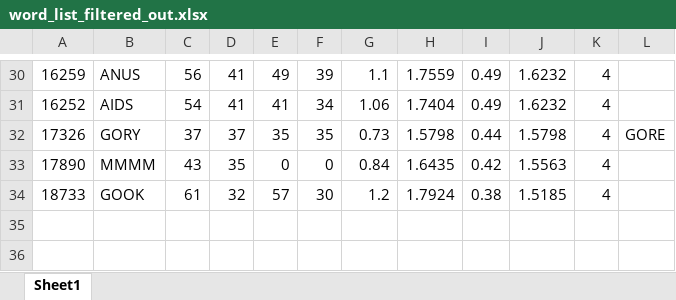
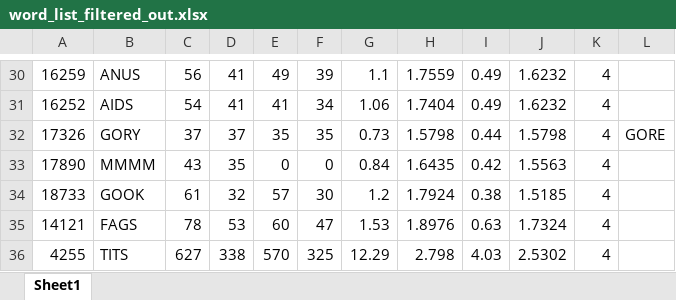
Before and after one commit to jaszhou1/sourcemem, an Excel workbook: EXPSIM/experiment/code/simultaneous/word-lists/word_list_filtered_out.xlsx, sheet Sheet1, drawn as a sheet; only a part is shown, gaps mark what is left out; values as stored, in another font and other column widths than the file's, no borders; the diff names each change by its address in the sheet, - before the commit and + after, or states it on an @@ line.

Commit message:
Pilot 1
Data from first pilot session to be analysed

```diff
--- a/EXPSIM/experiment/code/simultaneous/word-lists/word_list_filtered_out.xlsx (sheet Sheet1)
+++ b/EXPSIM/experiment/code/simultaneous/word-lists/word_list_filtered_out.xlsx (sheet Sheet1)
+row 35: 14121 | FAGS | 78 | 53 | 60 | 47 | 1.53 | 1.8976 | 0.63 | 1.7324 | 4
+row 36: 4255 | TITS | 627 | 338 | 570 | 325 | 12.29 | 2.798 | 4.03 | 2.5302 | 4
```
Also changed, not shown: 23 other files.
